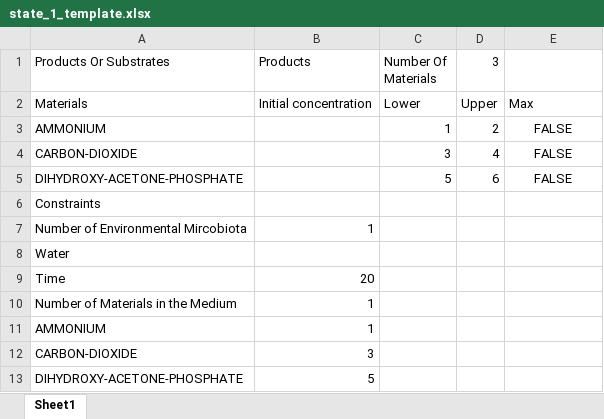
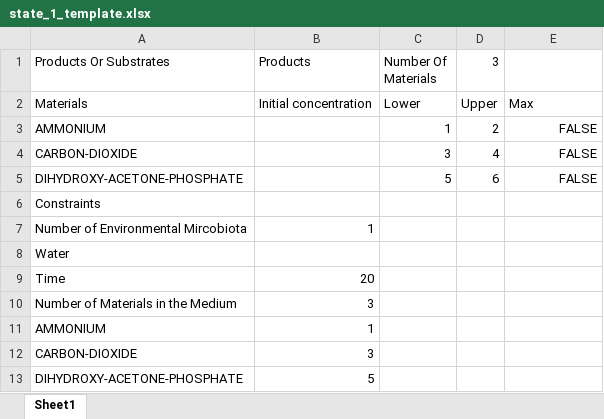
Before and after one commit to igemsoftware2016/SYSU-Software-2016, an Excel workbook: upload/state_1_template.xlsx, sheet Sheet1, drawn as a sheet; values as stored, in another font and other column widths than the file's, no borders; the diff names each change by its address in the sheet, - before the commit and + after, or states it on an @@ line.

Commit message:
sheet tester

```diff
--- a/upload/state_1_template.xlsx (sheet Sheet1)
+++ b/upload/state_1_template.xlsx (sheet Sheet1)
-E3:E5 alignment: center
+E3:E5 alignment: right
-B10 (Products): 1
+B10 (Products): 3
```
Also changed, not shown: 1 other file.
